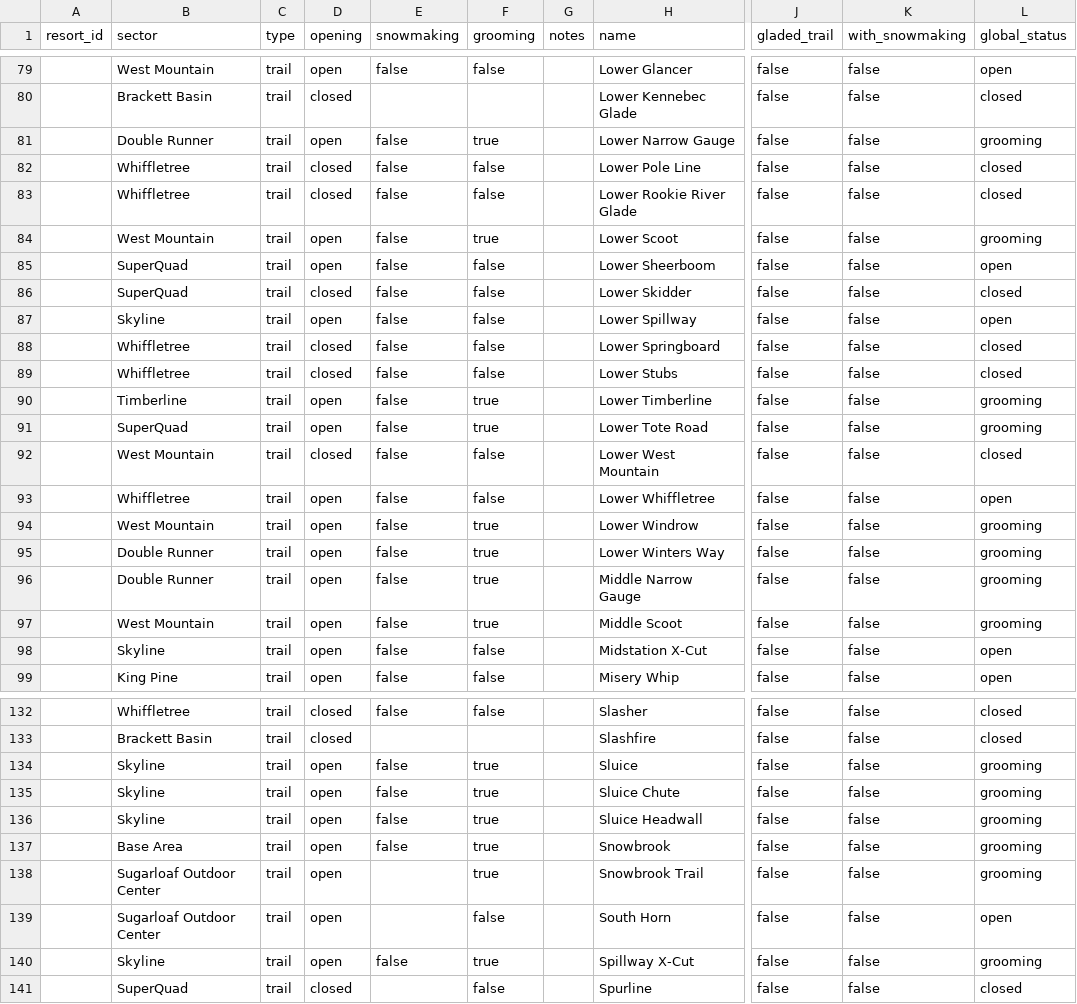
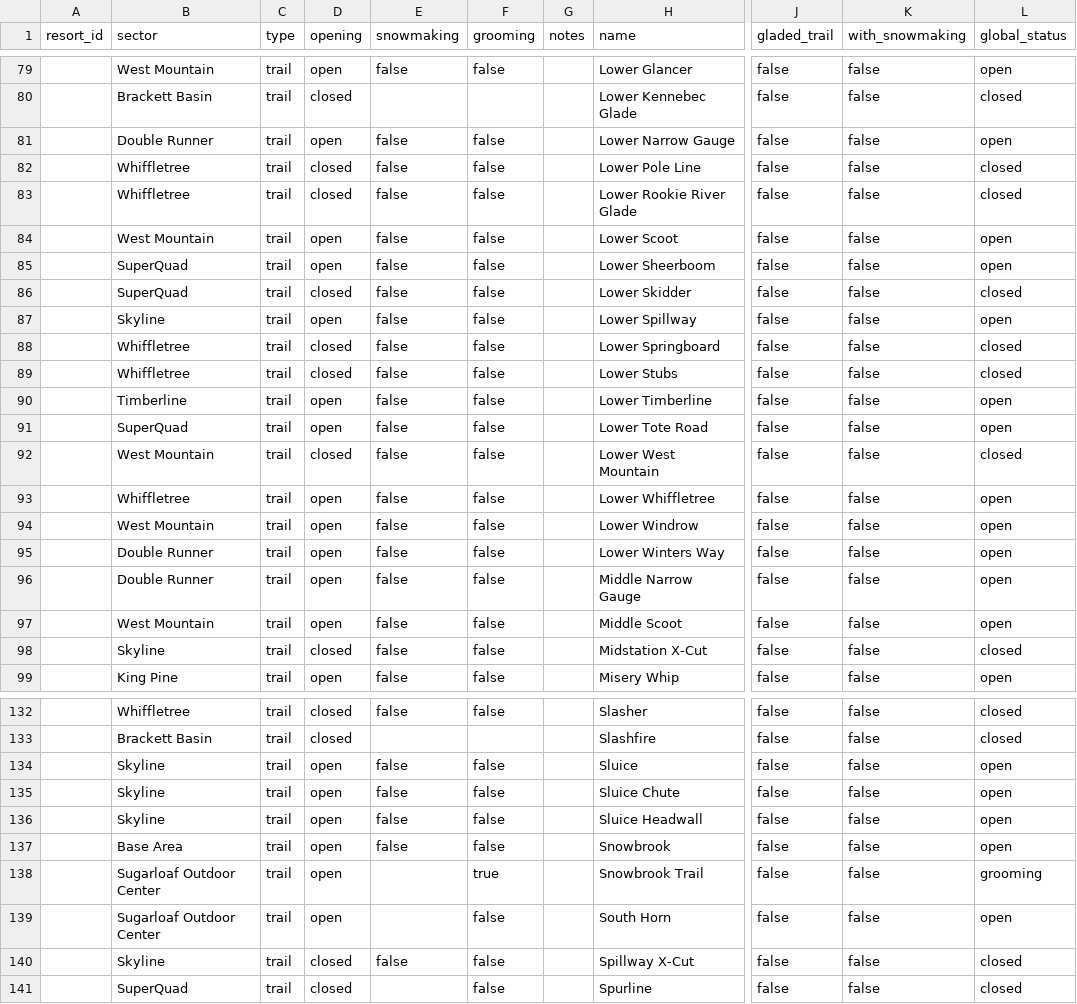
Before and after one commit to abkfenris/sugarloaf, a CSV file: trails.csv, drawn as a sheet; only a part is shown, gaps mark what is left out; the diff covers the shown part only; the diff names each change by its address in the sheet, - before the commit and + after, or states it on an @@ line.

```diff
--- a/trails.csv
+++ b/trails.csv
-F81 (grooming): true
+F81 (grooming): false
-L81 (global_status): grooming
+L81 (global_status): open
-F84 (grooming): true
+F84 (grooming): false
-L84 (global_status): grooming
+L84 (global_status): open
-F90:F91 (grooming): true
+F90:F91 (grooming): false
-L90:L91 (global_status): grooming
+L90:L91 (global_status): open
-F94:F97 (grooming): true
+F94:F97 (grooming): false
-L94:L97 (global_status): grooming
+L94:L97 (global_status): open
-D98 (opening): open
+D98 (opening): closed
-L98 (global_status): open
+L98 (global_status): closed
-F134:F137 (grooming): true
+F134:F137 (grooming): false
-L134:L137 (global_status): grooming
+L134:L137 (global_status): open
-D140 (opening): open
+D140 (opening): closed
-F140 (grooming): true
+F140 (grooming): false
-L140 (global_status): grooming
+L140 (global_status): closed
```
Also changed, not shown: 45 edited cells elsewhere in this file, lifts.csv.
